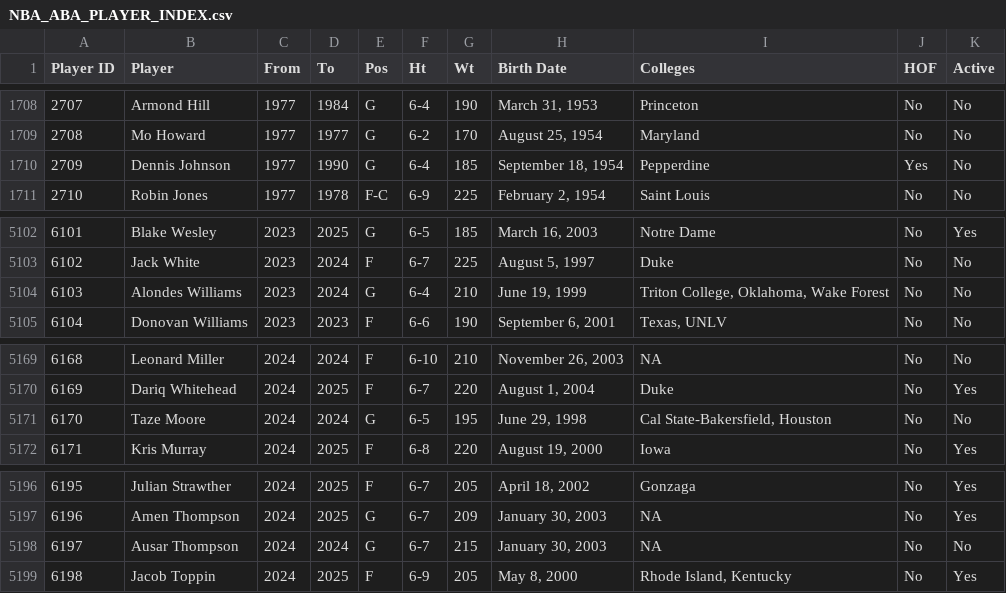
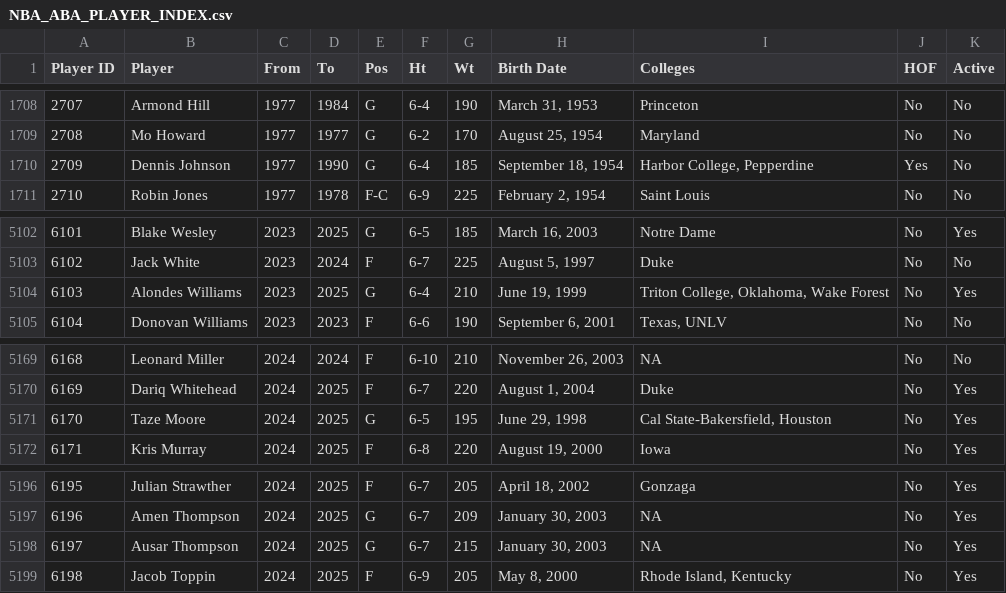
Before and after one commit to djvn2002/Basketball_Database, a CSV file: MISCELLANEOUS/NBA_ABA_PLAYER_INDEX.csv, drawn as a sheet; only a part is shown, gaps mark what is left out; the diff covers the shown part only; the diff names each change by its address in the sheet, - before the commit and + after, or states it on an @@ line.

```diff
--- a/MISCELLANEOUS/NBA_ABA_PLAYER_INDEX.csv
+++ b/MISCELLANEOUS/NBA_ABA_PLAYER_INDEX.csv
-I1710 (Colleges): Pepperdine
+I1710 (Colleges): Harbor College, Pepperdine
-D5104 (To): 2024
+D5104 (To): 2025
-K5104 (Active): No
+K5104 (Active): Yes
-D5171 (To): 2024
+D5171 (To): 2025
-K5171 (Active): No
+K5171 (Active): Yes
-D5198 (To): 2024
+D5198 (To): 2025
-K5198 (Active): No
+K5198 (Active): Yes
```
Also changed, not shown: 2 added rows, 6 edited cells and row numbers in column A elsewhere in this file, 3 other files.
